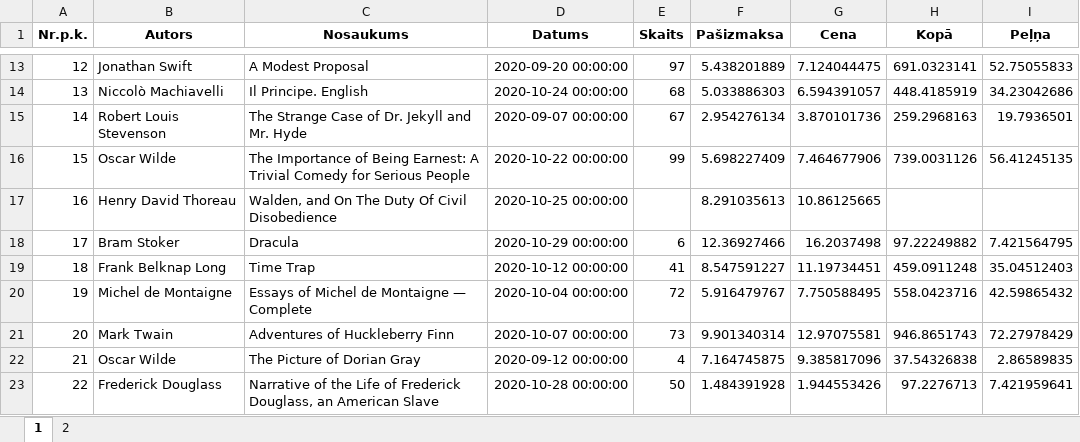
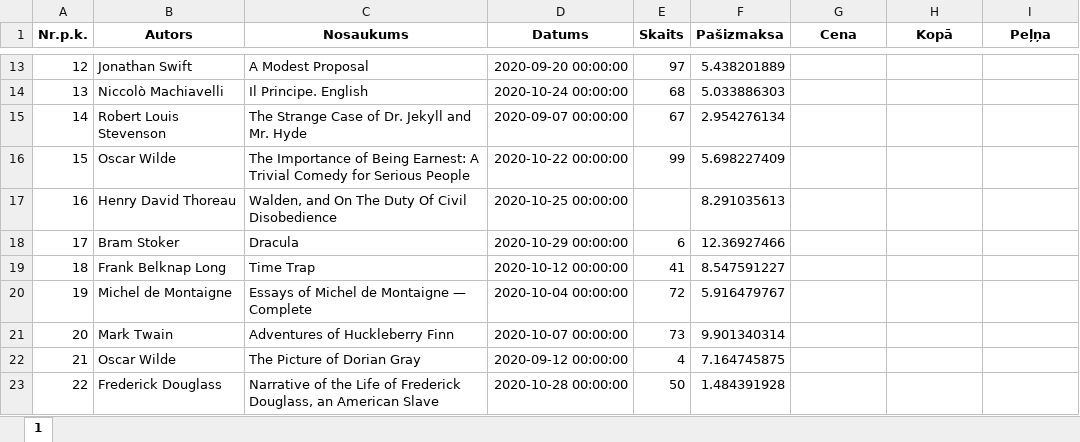
Before and after one commit to annijara/VBA, an Excel workbook: rezult.xlsx, sheet 1, drawn as a sheet; only a part is shown, gaps mark what is left out; values as stored, in another font and other column widths than the file's, no borders; the diff covers the shown part only; the diff names each change by its address in the sheet, - before the commit and + after, or states it on an @@ line.

```diff
--- a/rezult.xlsx (sheet 1)
+++ b/rezult.xlsx (sheet 1)
-sheet tab: 2
-G13 (Cena): 7.124044475
+G13 (Cena): (empty)
-H13 (Kopā): 691.0323141
+H13 (Kopā): (empty)
-I13 (Peļņa): 52.75055833
+I13 (Peļņa): (empty)
-G14 (Cena): 6.594391057
+G14 (Cena): (empty)
-H14 (Kopā): 448.4185919
+H14 (Kopā): (empty)
-I14 (Peļņa): 34.23042686
+I14 (Peļņa): (empty)
-G15 (Cena): 3.870101736
+G15 (Cena): (empty)
-H15 (Kopā): 259.2968163
+H15 (Kopā): (empty)
-I15 (Peļņa): 19.7936501
+I15 (Peļņa): (empty)
-G16 (Cena): 7.464677906
+G16 (Cena): (empty)
-H16 (Kopā): 739.0031126
+H16 (Kopā): (empty)
-I16 (Peļņa): 56.41245135
+I16 (Peļņa): (empty)
-G17 (Cena): 10.86125665
+G17 (Cena): (empty)
-G18 (Cena): 16.2037498
+G18 (Cena): (empty)
-H18 (Kopā): 97.22249882
+H18 (Kopā): (empty)
-I18 (Peļņa): 7.421564795
+I18 (Peļņa): (empty)
-G19 (Cena): 11.19734451
+G19 (Cena): (empty)
-H19 (Kopā): 459.0911248
+H19 (Kopā): (empty)
-I19 (Peļņa): 35.04512403
+I19 (Peļņa): (empty)
-G20 (Cena): 7.750588495
+G20 (Cena): (empty)
-H20 (Kopā): 558.0423716
+H20 (Kopā): (empty)
-I20 (Peļņa): 42.59865432
+I20 (Peļņa): (empty)
-G21 (Cena): 12.97075581
+G21 (Cena): (empty)
-H21 (Kopā): 946.8651743
+H21 (Kopā): (empty)
-I21 (Peļņa): 72.27978429
+I21 (Peļņa): (empty)
-G22 (Cena): 9.385817096
+G22 (Cena): (empty)
-H22 (Kopā): 37.54326838
+H22 (Kopā): (empty)
-I22 (Peļņa): 2.86589835
+I22 (Peļņa): (empty)
-G23 (Cena): 1.944553426
+G23 (Cena): (empty)
-H23 (Kopā): 97.2276713
+H23 (Kopā): (empty)
-I23 (Peļņa): 7.421959641
+I23 (Peļņa): (empty)
```
Also changed, not shown: 252 edited cells elsewhere in this sheet, 1 other file.
